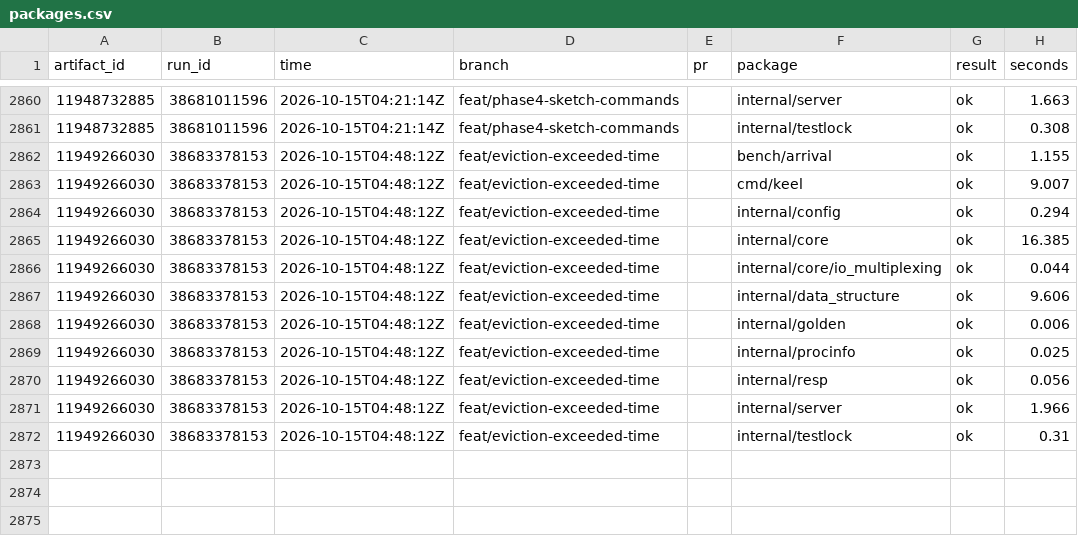
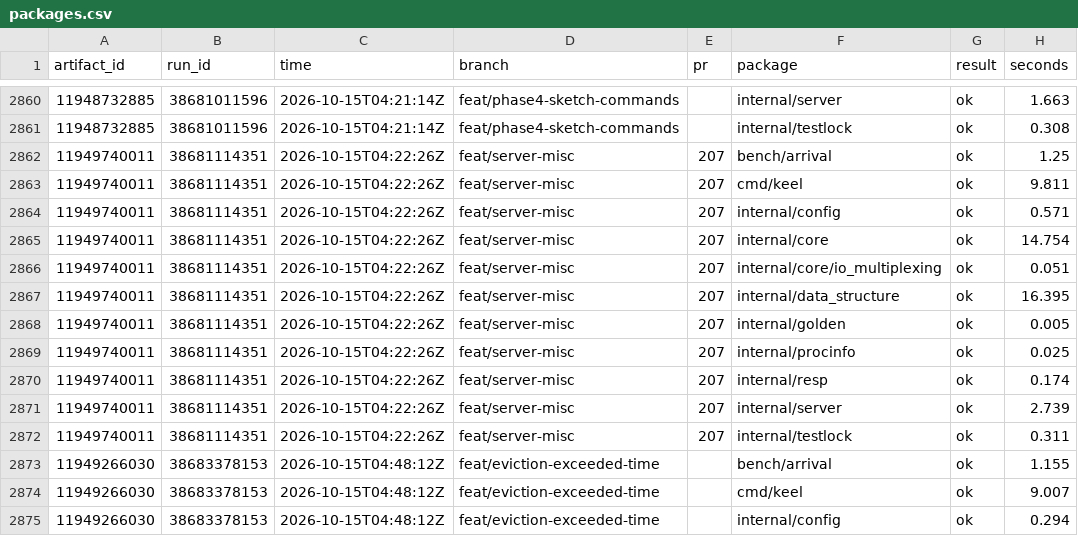
Before and after one commit to brandopakel/keel, a CSV file: ci/packages.csv, drawn as a sheet; only a part is shown, gaps mark what is left out; the shorter side is filled out with more unchanged rows; the diff names each change by its address in the sheet, - before the commit and + after, or states it on an @@ line.

```diff
--- a/ci/packages.csv
+++ b/ci/packages.csv
+row 2862: 11949740011 | 38681114351 | 2026-10-15T04:22:26Z | feat/server-misc | 207 | bench/arrival | ok | 1.25
+row 2863: 11949740011 | 38681114351 | 2026-10-15T04:22:26Z | feat/server-misc | 207 | cmd/keel | ok | 9.811
+row 2864: 11949740011 | 38681114351 | 2026-10-15T04:22:26Z | feat/server-misc | 207 | internal/config | ok | 0.571
+row 2865: 11949740011 | 38681114351 | 2026-10-15T04:22:26Z | feat/server-misc | 207 | internal/core | ok | 14.754
+row 2866: 11949740011 | 38681114351 | 2026-10-15T04:22:26Z | feat/server-misc | 207 | internal/core/io_multiplexing | ok | 0.051
+row 2867: 11949740011 | 38681114351 | 2026-10-15T04:22:26Z | feat/server-misc | 207 | internal/data_structure | ok | 16.395
+row 2868: 11949740011 | 38681114351 | 2026-10-15T04:22:26Z | feat/server-misc | 207 | internal/golden | ok | 0.005
+row 2869: 11949740011 | 38681114351 | 2026-10-15T04:22:26Z | feat/server-misc | 207 | internal/procinfo | ok | 0.025
+row 2870: 11949740011 | 38681114351 | 2026-10-15T04:22:26Z | feat/server-misc | 207 | internal/resp | ok | 0.174
+row 2871: 11949740011 | 38681114351 | 2026-10-15T04:22:26Z | feat/server-misc | 207 | internal/server | ok | 2.739
+row 2872: 11949740011 | 38681114351 | 2026-10-15T04:22:26Z | feat/server-misc | 207 | internal/testlock | ok | 0.311
```
Also changed, not shown: ci/runs.csv, ci/tests.csv, 2 other files.
